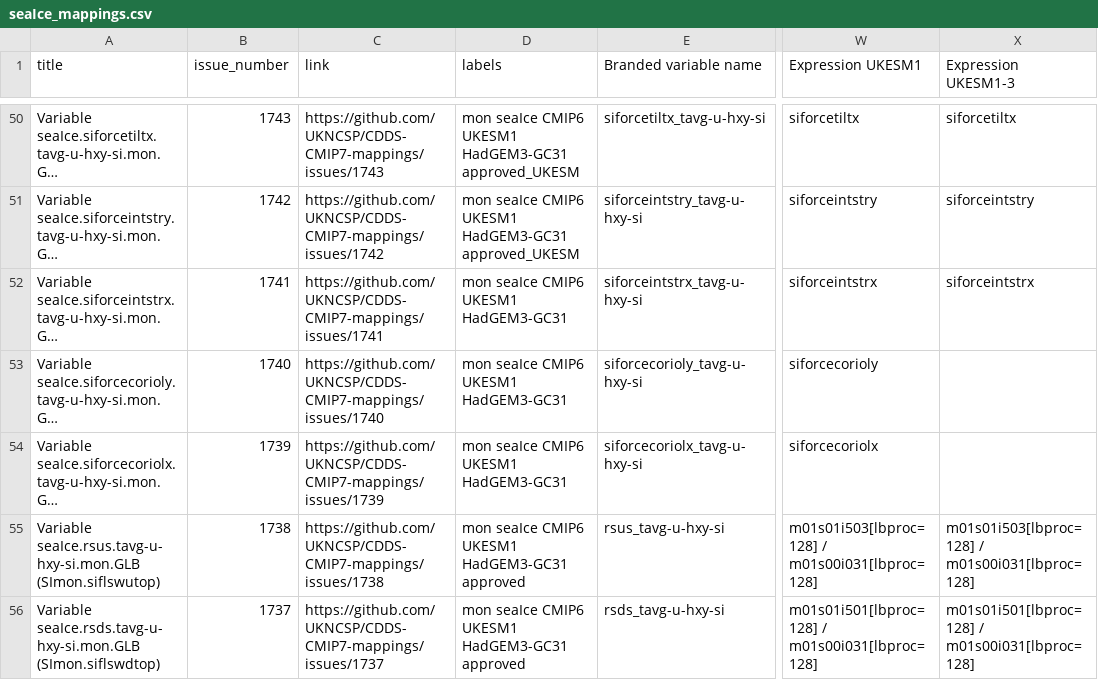
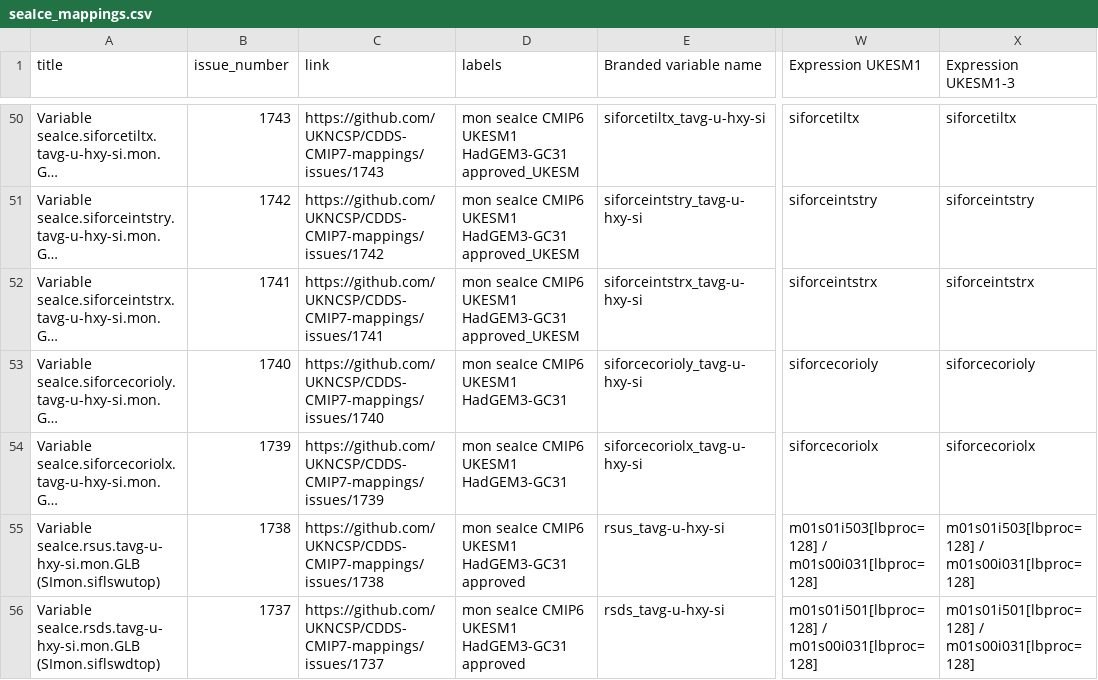
Before and after one commit to UKNCSP/CDDS-CMIP7-mappings, a CSV file: data/seaIce_mappings.csv, drawn as a sheet; only a part is shown, gaps mark what is left out; long unchanged cells end in …; the diff names each change by its address in the sheet, - before the commit and + after, or states it on an @@ line.

```diff
--- a/data/seaIce_mappings.csv
+++ b/data/seaIce_mappings.csv
-D52 (labels): mon seaIce CMIP6 UKESM1 HadGEM3-GC31
+D52 (labels): mon seaIce CMIP6 UKESM1 HadGEM3-GC31 approved_UKESM
-X53 (Expression UKESM1-3): (empty)
+X53 (Expression UKESM1-3): siforcecorioly
-X54 (Expression UKESM1-3): (empty)
+X54 (Expression UKESM1-3): siforcecoriolx
```
Also changed, not shown: data/seaIce_mappings_CMIP6.csv, 2 other files.
